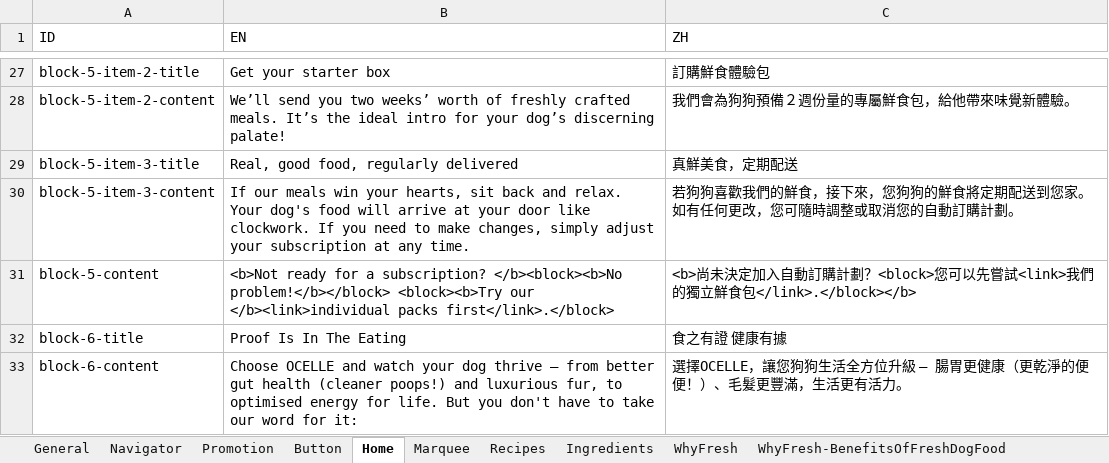
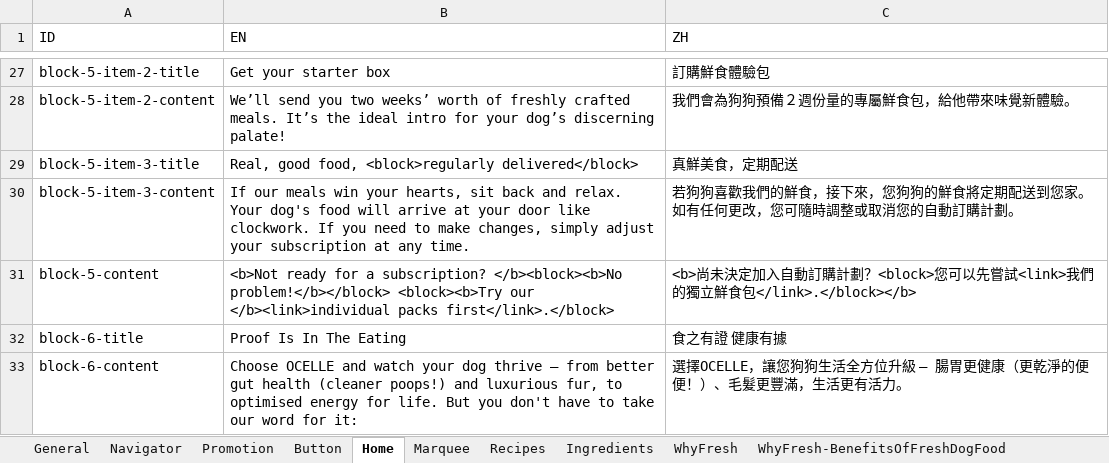
Before and after one commit to Abdulrauf10/ocelle, an Excel workbook: translations v5.xlsx, sheet Home, drawn as a sheet; only a part is shown, gaps mark what is left out; values as stored, in another font and other column widths than the file's, no borders; the diff names each change by its address in the sheet, - before the commit and + after, or states it on an @@ line.

```diff
--- a/translations v5.xlsx (sheet Home)
+++ b/translations v5.xlsx (sheet Home)
-B29 (EN): Real, good food, regularly delivered
+B29 (EN): Real, good food, <block>regularly delivered</block>
```
Also changed, not shown: sheet General, sheet Ingredients, sheet Recipes, sheet Button, sheet Newsletter, other sheet tabs, Translations(edited).xlsx, 7 other files.
